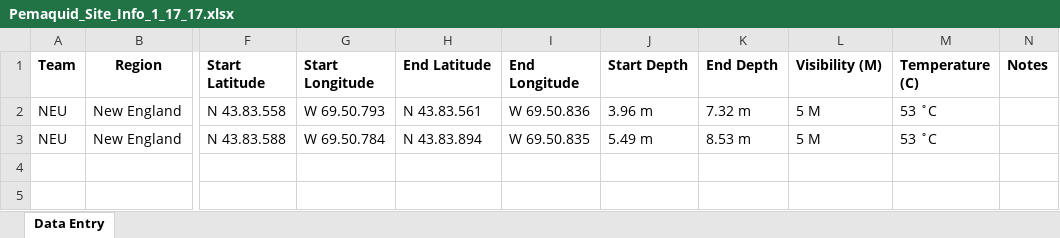
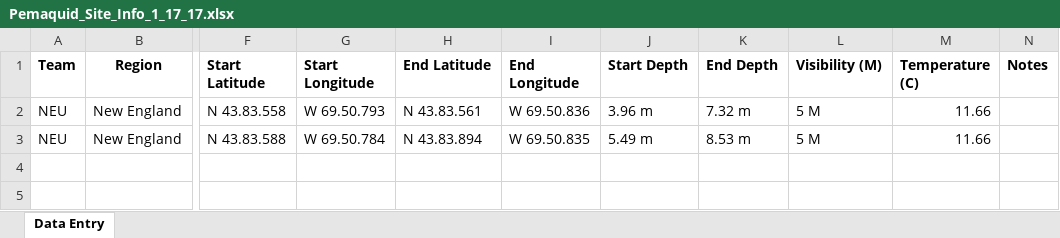
Before and after one commit to kelpecosystems/observational_data, an Excel workbook: raw_data/KEEN ONE/Grabowski/2016/Pemaquid/Pemaquid_Site_Info_1_17_17.xlsx, sheet Data Entry, drawn as a sheet; only a part is shown, gaps mark what is left out; values as stored, in another font and other column widths than the file's, no borders; charts and pictures not drawn; the diff names each change by its address in the sheet, - before the commit and + after, or states it on an @@ line.

```diff
--- a/raw_data/KEEN ONE/Grabowski/2016/Pemaquid/Pemaquid_Site_Info_1_17_17.xlsx (sheet Data Entry)
+++ b/raw_data/KEEN ONE/Grabowski/2016/Pemaquid/Pemaquid_Site_Info_1_17_17.xlsx (sheet Data Entry)
-M2:M3 (Temperature (C)): 53 ˚C
+M2:M3 (Temperature (C)): 11.66
```
Also changed, not shown: charts or pictures, raw_data/KEEN ONE/Byrnes/2014/NW Shoals Entry 2014/NW Shoals Logger Info 2014.xlsx, raw_data/KEEN ONE/Byrnes/2016/Calf Island 2016/CalfIsland_siteinfo_2016.xlsx, 21 other files.
